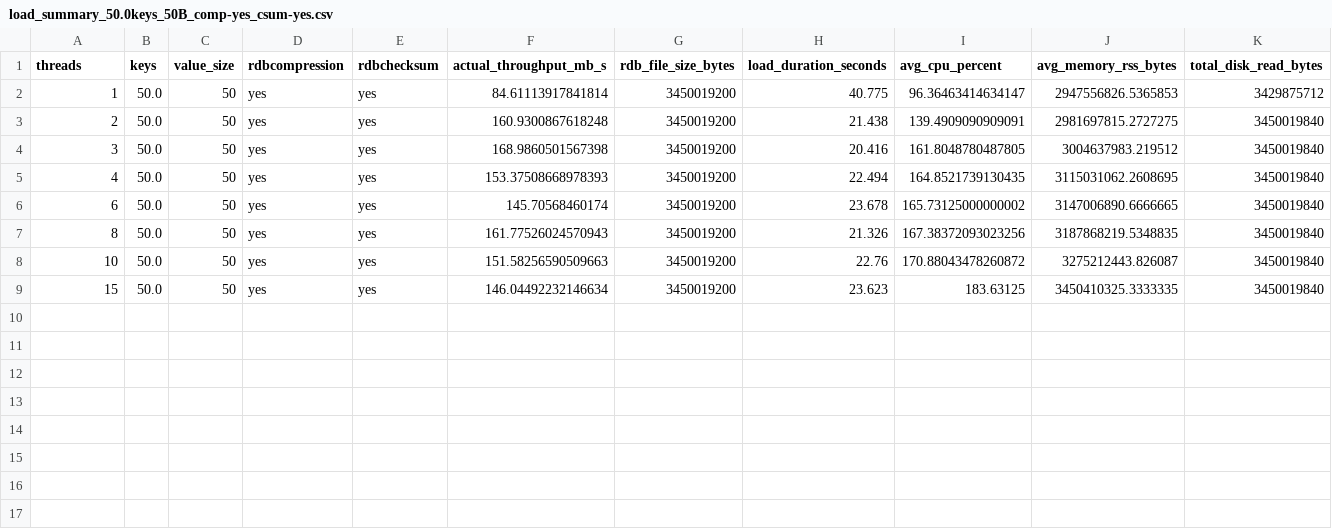
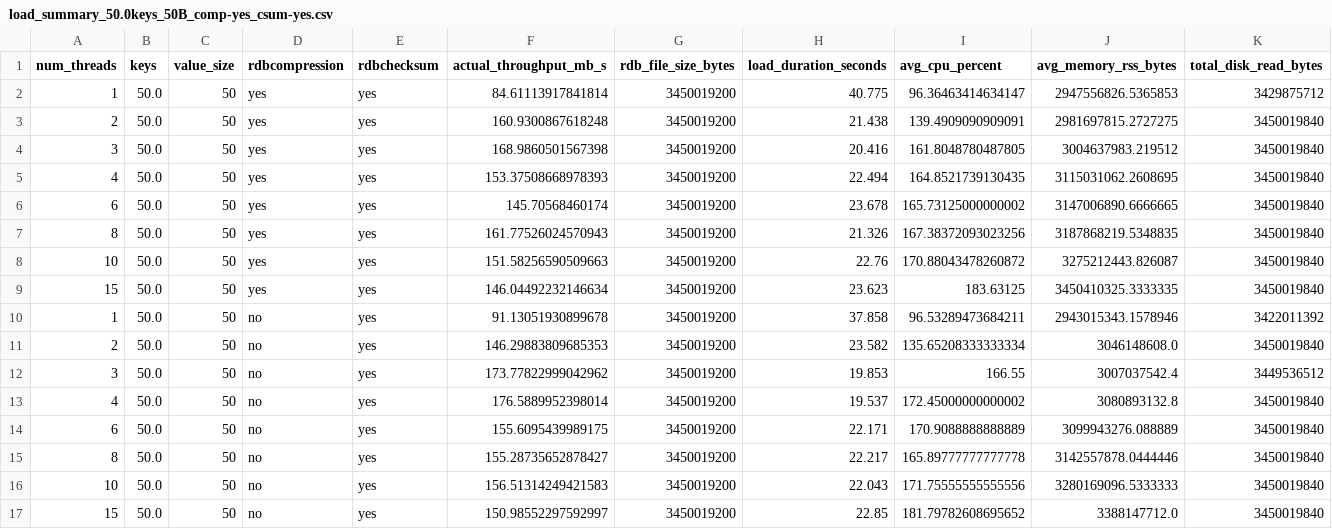
Before and after one commit to Nicky-2000/valkey-rdb-benchmarking, a CSV file: notebooks/rdb_load/load_summary_50.0keys_50B_comp-yes_csum-yes.csv, drawn as a sheet; only a part is shown; rows hold the shown columns only; the diff names each change by its address in the sheet, - before the commit and + after, or states it on an @@ line.

```diff
--- a/notebooks/rdb_load/load_summary_50.0keys_50B_comp-yes_csum-yes.csv
+++ b/notebooks/rdb_load/load_summary_50.0keys_50B_comp-yes_csum-yes.csv
-A1: threads
+A1: num_threads
+row 10: 1 | 50.0 | 50 | no | yes | 91.13051930899678 | 3450019200 | 37.858 | 96.53289473684211 | 2943015343.1578946 | 3422011392
+row 11: 2 | 50.0 | 50 | no | yes | 146.29883809685353 | 3450019200 | 23.582 | 135.65208333333334 | 3046148608.0 | 3450019840
+row 12: 3 | 50.0 | 50 | no | yes | 173.77822999042962 | 3450019200 | 19.853 | 166.55 | 3007037542.4 | 3449536512
+row 13: 4 | 50.0 | 50 | no | yes | 176.5889952398014 | 3450019200 | 19.537 | 172.45000000000002 | 3080893132.8 | 3450019840
+row 14: 6 | 50.0 | 50 | no | yes | 155.6095439989175 | 3450019200 | 22.171 | 170.9088888888889 | 3099943276.088889 | 3450019840
+row 15: 8 | 50.0 | 50 | no | yes | 155.28735652878427 | 3450019200 | 22.217 | 165.89777777777778 | 3142557878.0444446 | 3450019840
+row 16: 10 | 50.0 | 50 | no | yes | 156.51314249421583 | 3450019200 | 22.043 | 171.75555555555556 | 3280169096.5333333 | 3450019840
+row 17: 15 | 50.0 | 50 | no | yes | 150.98552297592997 | 3450019200 | 22.85 | 181.79782608695652 | 3388147712.0 | 3450019840
```
Also changed, not shown: notebooks/rdb_load/load_summary_50.0keys_300B_comp-yes_csum-yes.csv, notebooks/rdb_load/load_summary_50.0keys_500B_comp-yes_csum-yes.csv, 16 other files.
